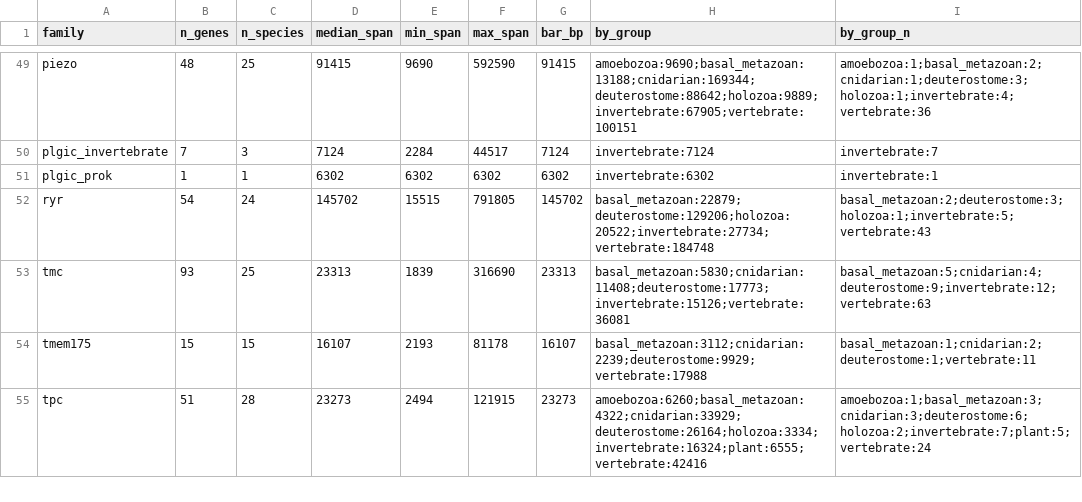
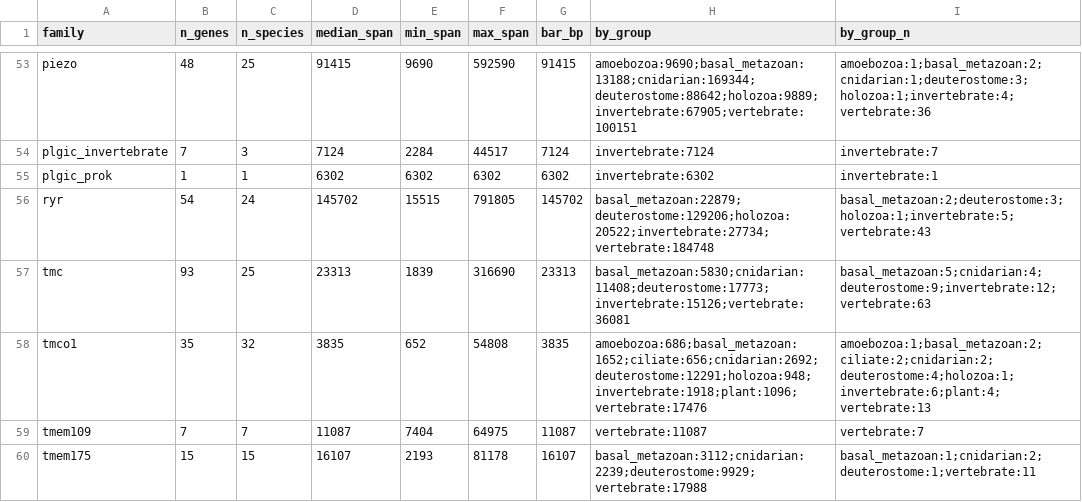
Before and after one commit to gddickinson/ion_channel_genes, a TSV file: results/genome_sweep/spans.tsv, drawn as a sheet; only a part is shown, gaps mark what is left out; the shorter side is filled out with more unchanged rows; the diff covers the shown part only; the diff names each change by its address in the sheet, - before the commit and + after, or states it on an @@ line.

```diff
--- a/results/genome_sweep/spans.tsv
+++ b/results/genome_sweep/spans.tsv
+row 58: tmco1 | 35 | 32 | 3835 | 652 | 54808 | 3835 | amoebozoa:686;basal_metazoan:1652;ciliate:656;cnidarian:2692;deuterostome:12291;holozoa:948;invertebrate:1918;plant:1096;vertebrate:17476 | amoebozoa:1;basal_metazoan:2;ciliate:2;cnidarian:2;deuterostome:4;holozoa:1;invertebrate:6;plant:4;vertebrate:13
+row 59: tmem109 | 7 | 7 | 11087 | 7404 | 64975 | 11087 | vertebrate:11087 | vertebrate:7
```
Also changed, not shown: 5 added rows elsewhere in this file, results/genome_sweep/census_v4_status.tsv, results/genome_sweep/controls.tsv, 34 other files.
